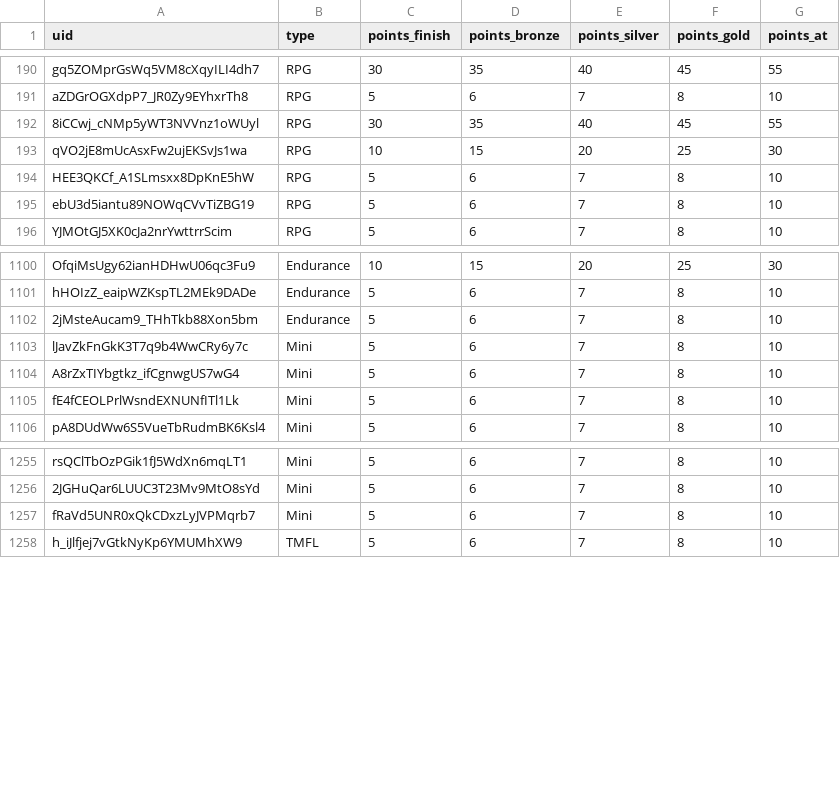
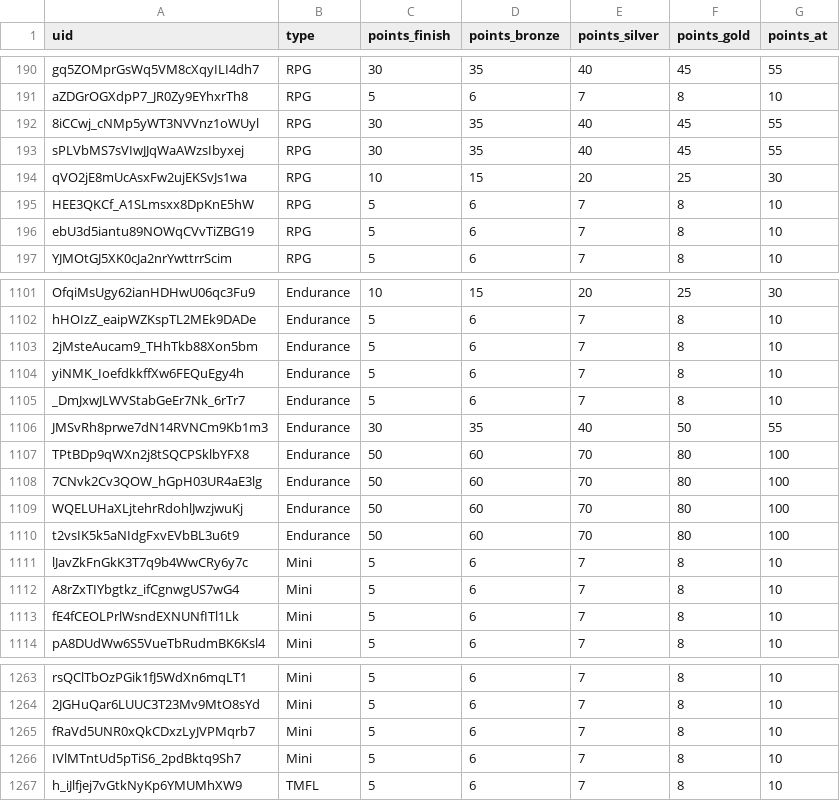
Before and after one commit to spl1nes/tmrank, a CSV file: maps.csv, drawn as a sheet; only a part is shown, gaps mark what is left out.

Commit message:
Update maps.csv

```diff
--- a/maps.csv
+++ b/maps.csv
@@ -192,2 +192,3 @@ aZDGrOGXdpP7_JR0Zy9EYhxrTh8,RPG,5,6,7,8,10
 8iCCwj_cNMp5yWT3NVVnz1oWUyl,RPG,30,35,40,45,55
+sPLVbMS7sVIwJJqWaAWzsIbyxej,RPG,30,35,40,45,55
 qVO2jE8mUcAsxFw2ujEKSvJs1wa,RPG,10,15,20,25,30
@@ -1102,2 +1103,9 @@ hHOIzZ_eaipWZKspTL2MEk9DADe,Endurance,5,6,7,8,10
 2jMsteAucam9_THhTkb88Xon5bm,Endurance,5,6,7,8,10
+yiNMK_IoefdkkffXw6FEQuEgy4h,Endurance,5,6,7,8,10
+_DmJxwJLWVStabGeEr7Nk_6rTr7,Endurance,5,6,7,8,10
+JMSvRh8prwe7dN14RVNCm9Kb1m3,Endurance,30,35,40,50,55
+TPtBDp9qWXn2j8tSQCPSklbYFX8,Endurance,50,60,70,80,100
+7CNvk2Cv3QOW_hGpH03UR4aE3lg,Endurance,50,60,70,80,100
+WQELUHaXLjtehrRdohlJwzjwuKj,Endurance,50,60,70,80,100
+t2vsIK5k5aNIdgFxvEVbBL3u6t9,Endurance,50,60,70,80,100
 lJavZkFnGkK3T7q9b4WwCRy6y7c,Mini,5,6,7,8,10
@@ -1257,2 +1265,3 @@ rsQClTbOzPGik1fJ5WdXn6mqLT1,Mini,5,6,7,8,10
 fRaVd5UNR0xQkCDxzLyJVPMqrb7,Mini,5,6,7,8,10
+IVlMTntUd5pTiS6_2pdBktq9Sh7,Mini,5,6,7,8,10
 h_iJlfjej7vGtkNyKp6YMUMhXW9,TMFL,5,6,7,8,10
```
